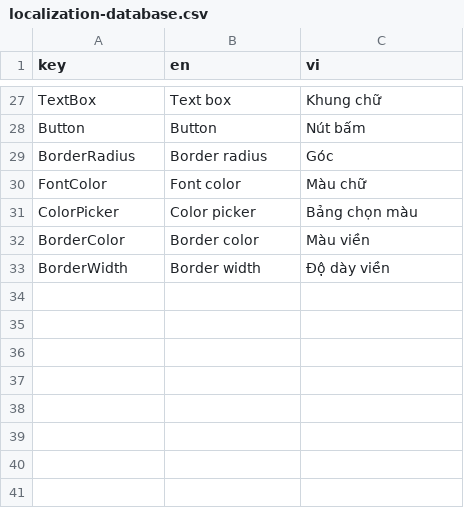
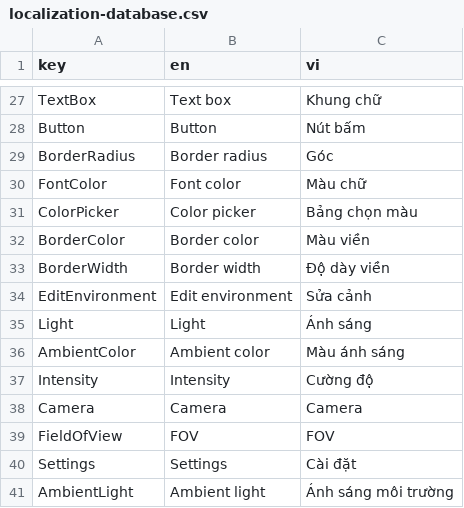
Before and after one commit to PHxxDragon/AREditor, a CSV file: Assets/Localization/localization-database.csv, drawn as a sheet; only a part is shown, gaps mark what is left out.

Commit message:
Added color note, added ambient light

```diff
--- a/Assets/Localization/localization-database.csv
+++ b/Assets/Localization/localization-database.csv
@@ -33 +33,9 @@ BorderColor,Border color,Màu viền
 BorderWidth,Border width,Độ dày viền
+EditEnvironment,Edit environment,Sửa cảnh
+Light,Light,Ánh sáng
+AmbientColor,Ambient color,Màu ánh sáng
+Intensity,Intensity,Cường độ
+Camera,Camera,Camera
+FieldOfView,FOV,FOV
+Settings,Settings,Cài đặt
+AmbientLight,Ambient light,Ánh sáng môi trường
```
Also changed, not shown: 29 other files.
